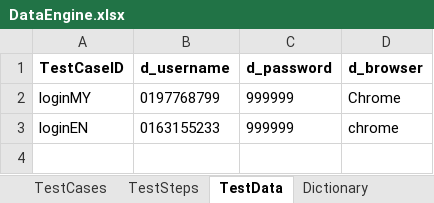
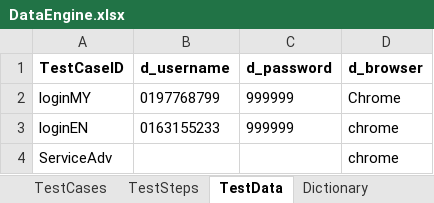
Before and after one commit to ziyilam/automation, an Excel workbook: src/dataEngine/DataEngine.xlsx, sheet TestData, drawn as a sheet; values as stored, in another font and other column widths than the file's, no borders; the diff names each change by its address in the sheet, - before the commit and + after, or states it on an @@ line.

```diff
--- a/src/dataEngine/DataEngine.xlsx (sheet TestData)
+++ b/src/dataEngine/DataEngine.xlsx (sheet TestData)
+row 4: ServiceAdv |  |  | chrome
```
Also changed, not shown: sheet TestSteps, sheet TestCases, 1 other file.
